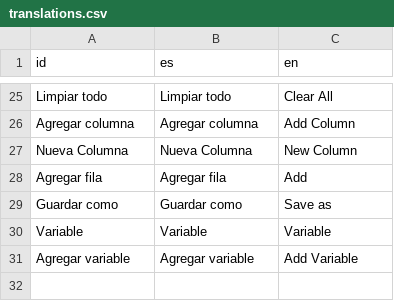
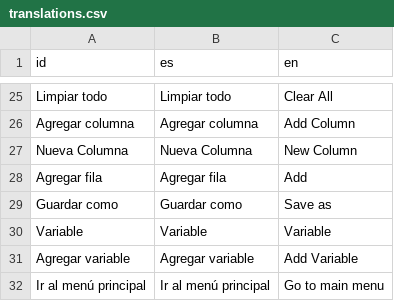
Before and after one commit to PerezSJuan/Polaris-Calc, a CSV file: assets/translations.csv, drawn as a sheet; only a part is shown, gaps mark what is left out; the diff names each change by its address in the sheet, - before the commit and + after, or states it on an @@ line.

```diff
--- a/assets/translations.csv
+++ b/assets/translations.csv
+row 32: Ir al menú principal | Ir al menú principal | Go to main menu
```
Also changed, not shown: 4 other files.
